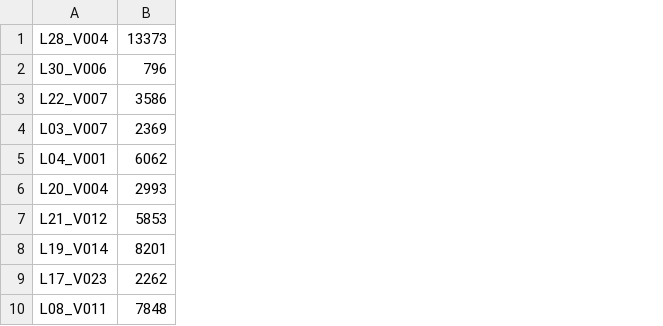
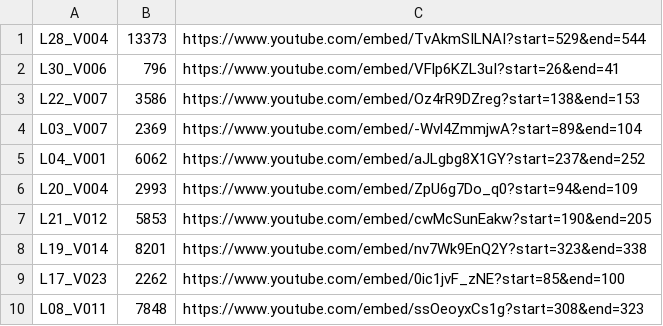
Before and after one commit to htrung1105/GUI_AIC, a CSV file: uploads/query-p3-1-kis.csv, drawn as a sheet; only a part is shown; the diff names each change by its address in the sheet, - before the commit and + after, or states it on an @@ line.

```diff
--- a/uploads/query-p3-1-kis.csv
+++ b/uploads/query-p3-1-kis.csv
+column C, rows 1-10: https://www.youtube.com/embed/TvAkmSILNAI?start=529&end=544 | https://www.youtube.com/embed/VFlp6KZL3uI?start=26&end=41 | https://www.youtube.com/embed/Oz4rR9DZreg?start=138&end=153 | https://www.youtube.com/embed/-Wvl4ZmmjwA?start=89&end=104 | https://www.youtube.com/embed/aJLgbg8X1GY?start=237&end=252 | https://www.youtube.com/embed/ZpU6g7Do_q0?start=94&end=109 | https://www.youtube.com/embed/cwMcSunEakw?start=190&end=205 | https://www.youtube.com/embed/nv7Wk9EnQ2Y?start=323&end=338 | https://www.youtube.com/embed/0ic1jvF_zNE?start=85&end=100 | https://www.youtube.com/embed/ssOeoyxCs1g?start=308&end=323
```
Also changed, not shown: 2 other files.
